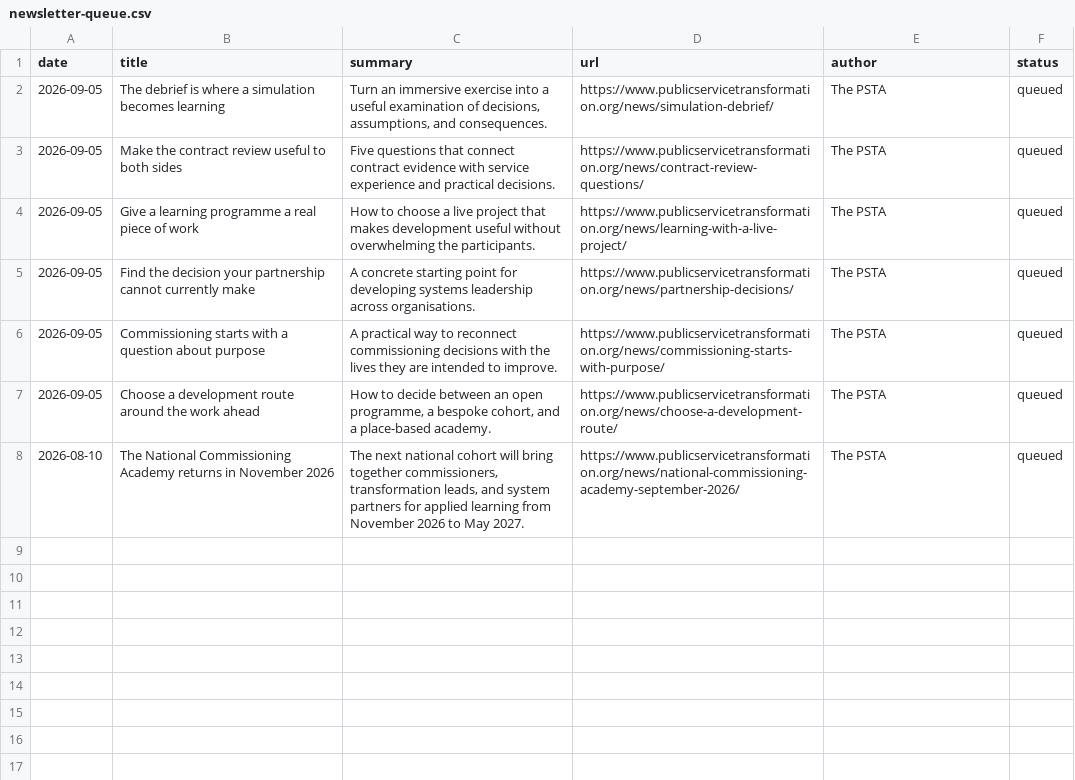
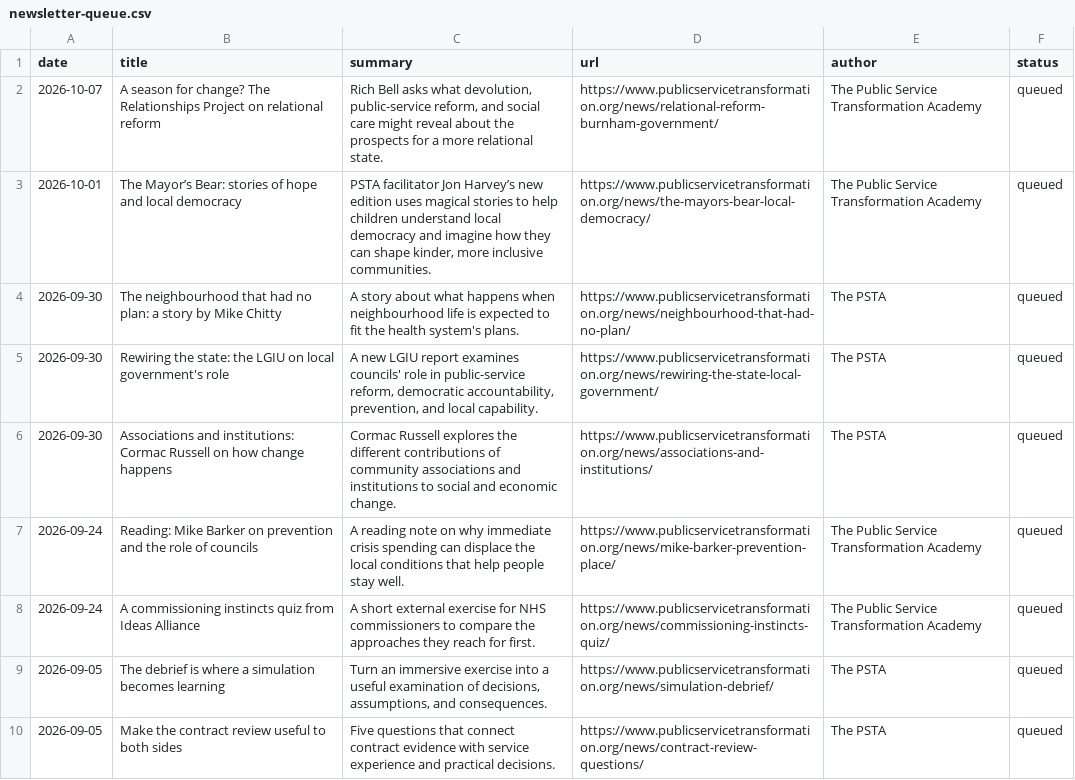
Before and after one commit to antlerboy/PSTA, a CSV file: editorial/newsletter-queue.csv, drawn as a sheet; only a part is shown; the shorter side is filled out with more unchanged rows.

```diff
--- a/editorial/newsletter-queue.csv
+++ b/editorial/newsletter-queue.csv
@@ -1,2 +1,9 @@
 date,title,summary,url,author,status
+2026-10-07,A season for change? The Relationships Project on relational reform,"Rich Bell asks what devolution, public-service reform, and social care might reveal about the prospects for a more relational state.",https://www.publicservicetransformation.org/news/relational-reform-burnham-government/,The Public Service Transformation Academy,queued
+2026-10-01,The Mayor’s Bear: stories of hope and local democracy,"PSTA facilitator Jon Harvey’s new edition uses magical stories to help children understand local democracy and imagine how they can shape kinder, more inclusive communities.",https://www.publicservicetransformation.org/news/the-mayors-bear-local-democracy/,The Public Service Transformation Academy,queued
+2026-09-30,The neighbourhood that had no plan: a story by Mike Chitty,A story about what happens when neighbourhood life is expected to fit the health system's plans.,https://www.publicservicetransformation.org/news/neighbourhood-that-had-no-plan/,The PSTA,queued
+2026-09-30,Rewiring the state: the LGIU on local government's role,"A new LGIU report examines councils' role in public-service reform, democratic accountability, prevention, and local capability.",https://www.publicservicetransformation.org/news/rewiring-the-state-local-government/,The PSTA,queued
+2026-09-30,Associations and institutions: Cormac Russell on how change happens,Cormac Russell explores the different contributions of community associations and institutions to social and economic change.,https://www.publicservicetransformation.org/news/associations-and-institutions/,The PSTA,queued
+2026-09-24,Reading: Mike Barker on prevention and the role of councils,A reading note on why immediate crisis spending can displace the local conditions that help people stay well.,https://www.publicservicetransformation.org/news/mike-barker-prevention-place/,The Public Service Transformation Academy,queued
+2026-09-24,A commissioning instincts quiz from Ideas Alliance,A short external exercise for NHS commissioners to compare the approaches they reach for first.,https://www.publicservicetransformation.org/news/commissioning-instincts-quiz/,The Public Service Transformation Academy,queued
 2026-09-05,The debrief is where a simulation becomes learning,"Turn an immersive exercise into a useful examination of decisions, assumptions, and consequences.",https://www.publicservicetransformation.org/news/simulation-debrief/,The PSTA,queued
```
Also changed, not shown: 1 other file.
